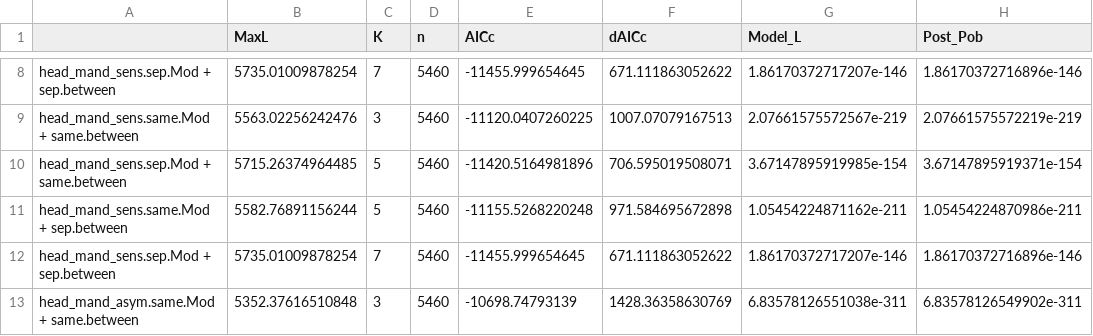
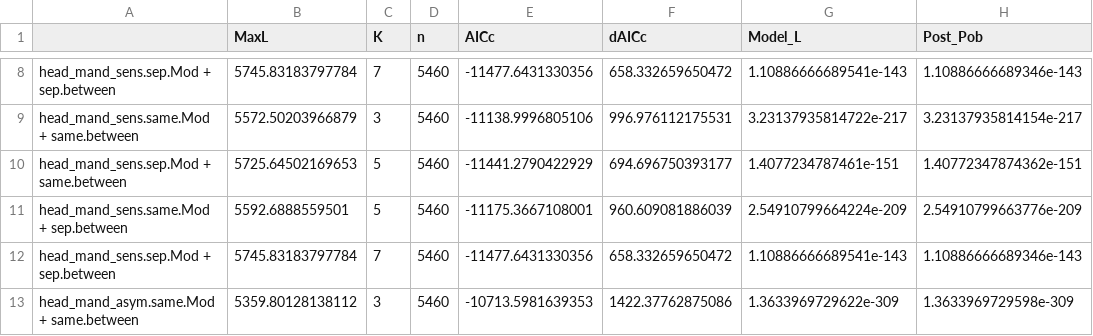
Before and after one commit to sginot/asym-real, a CSV file: output_EMMLi_individual_coord.csv, drawn as a sheet; only a part is shown, gaps mark what is left out; the diff covers the shown part only; the diff names each change by its address in the sheet, - before the commit and + after, or states it on an @@ line.

```diff
--- a/output_EMMLi_individual_coord.csv
+++ b/output_EMMLi_individual_coord.csv
-B8 (MaxL): 5735.01009878254
+B8 (MaxL): 5745.83183797784
-E8 (AICc): -11455.999654645
+E8 (AICc): -11477.6431330356
-F8 (dAICc): 671.111863052622
+F8 (dAICc): 658.332659650472
-G8 (Model_L): 1.86170372717207e-146
+G8 (Model_L): 1.10886666689541e-143
-H8 (Post_Pob): 1.86170372716896e-146
+H8 (Post_Pob): 1.10886666689346e-143
-B9 (MaxL): 5563.02256242476
+B9 (MaxL): 5572.50203966879
-E9 (AICc): -11120.0407260225
+E9 (AICc): -11138.9996805106
-F9 (dAICc): 1007.07079167513
+F9 (dAICc): 996.976112175531
-G9 (Model_L): 2.07661575572567e-219
+G9 (Model_L): 3.23137935814722e-217
-H9 (Post_Pob): 2.07661575572219e-219
+H9 (Post_Pob): 3.23137935814154e-217
-B10 (MaxL): 5715.26374964485
+B10 (MaxL): 5725.64502169653
-E10 (AICc): -11420.5164981896
+E10 (AICc): -11441.2790422929
-F10 (dAICc): 706.595019508071
+F10 (dAICc): 694.696750393177
-G10 (Model_L): 3.67147895919985e-154
+G10 (Model_L): 1.4077234787461e-151
-H10 (Post_Pob): 3.67147895919371e-154
+H10 (Post_Pob): 1.40772347874362e-151
-B11 (MaxL): 5582.76891156244
+B11 (MaxL): 5592.6888559501
-E11 (AICc): -11155.5268220248
+E11 (AICc): -11175.3667108001
-F11 (dAICc): 971.584695672898
+F11 (dAICc): 960.609081886039
-G11 (Model_L): 1.05454224871162e-211
+G11 (Model_L): 2.54910799664224e-209
-H11 (Post_Pob): 1.05454224870986e-211
+H11 (Post_Pob): 2.54910799663776e-209
-B12 (MaxL): 5735.01009878254
+B12 (MaxL): 5745.83183797784
-E12 (AICc): -11455.999654645
+E12 (AICc): -11477.6431330356
-F12 (dAICc): 671.111863052622
+F12 (dAICc): 658.332659650472
-G12 (Model_L): 1.86170372717207e-146
+G12 (Model_L): 1.10886666689541e-143
-H12 (Post_Pob): 1.86170372716896e-146
+H12 (Post_Pob): 1.10886666689346e-143
-B13 (MaxL): 5352.37616510848
+B13 (MaxL): 5359.80128138112
-E13 (AICc): -10698.74793139
+E13 (AICc): -10713.5981639353
-F13 (dAICc): 1428.36358630769
+F13 (dAICc): 1422.37762875086
-G13 (Model_L): 6.83578126551038e-311
+G13 (Model_L): 1.3633969729622e-309
-H13 (Post_Pob): 6.83578126549902e-311
+H13 (Post_Pob): 1.3633969729598e-309
```
Also changed, not shown: 1 added row, 1 removed row and 79 edited cells elsewhere in this file, 56 other files.
